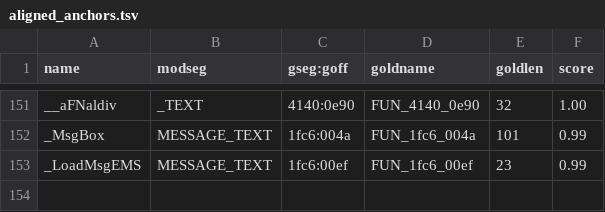
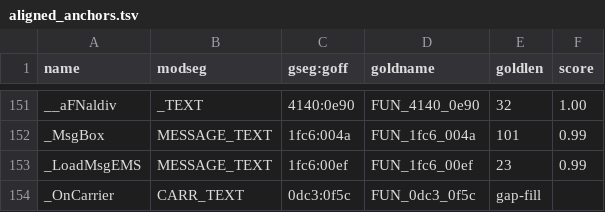
Before and after one commit to xor2003/f14, a TSV file: analysis/gold/aligned_anchors.tsv, drawn as a sheet; only a part is shown, gaps mark what is left out.

```diff
--- a/analysis/gold/aligned_anchors.tsv
+++ b/analysis/gold/aligned_anchors.tsv
@@ -153 +153,2 @@ _MsgBox	MESSAGE_TEXT	1fc6:004a	FUN_1fc6_004a	101	0.99
 _LoadMsgEMS	MESSAGE_TEXT	1fc6:00ef	FUN_1fc6_00ef	23	0.99
+_OnCarrier	CARR_TEXT	0dc3:0f5c	FUN_0dc3_0f5c	gap-fill
```
